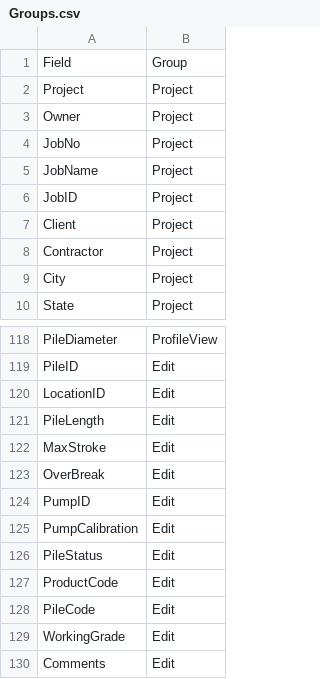
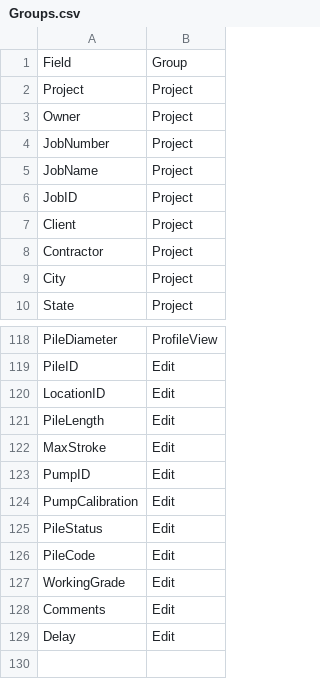
Before and after one commit to msdrillingapp/msdrillingapp.github.io, a CSV file: assets/Groups.csv, drawn as a sheet; only a part is shown, gaps mark what is left out.

```diff
--- a/assets/Groups.csv
+++ b/assets/Groups.csv
@@ -3,3 +3,3 @@ Project,Project
 Owner ,Project
-JobNo,Project
+JobNumber,Project
 JobName,Project
@@ -122,3 +122,2 @@ PileLength,Edit
 MaxStroke,Edit
-OverBreak,Edit
 PumpID,Edit
@@ -126,3 +125,2 @@ PumpCalibration,Edit
 PileStatus,Edit
-ProductCode,Edit
 PileCode,Edit
@@ -130 +128,2 @@ WorkingGrade,Edit
 Comments,Edit
+Delay,Edit
```
Also changed, not shown: 9 other files.
